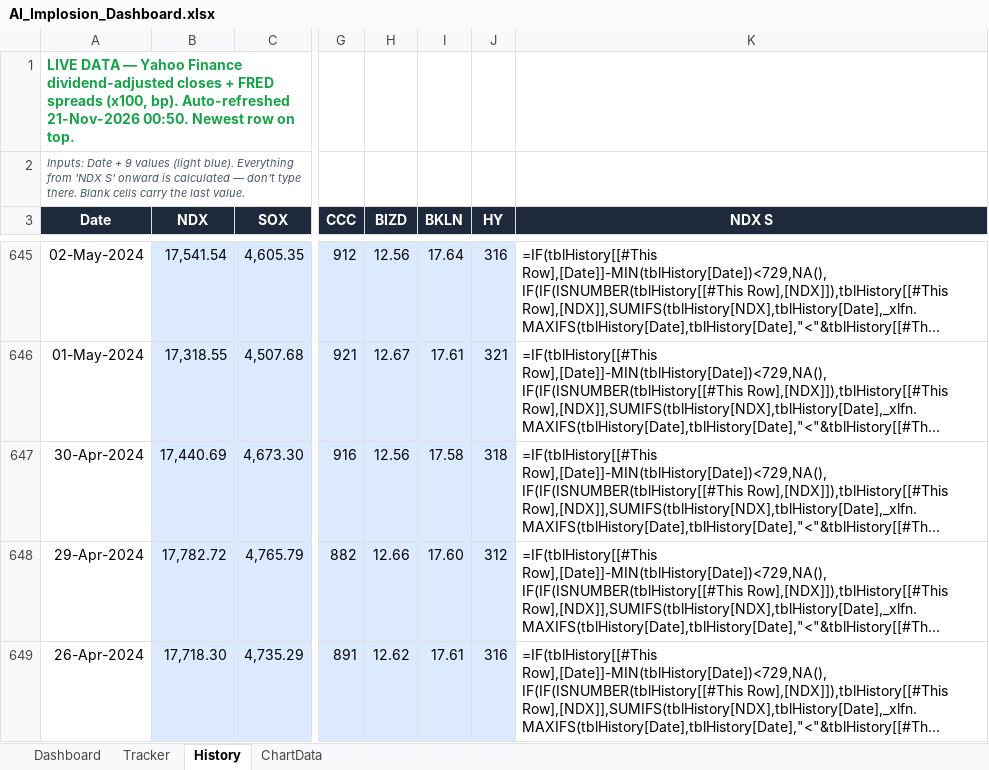
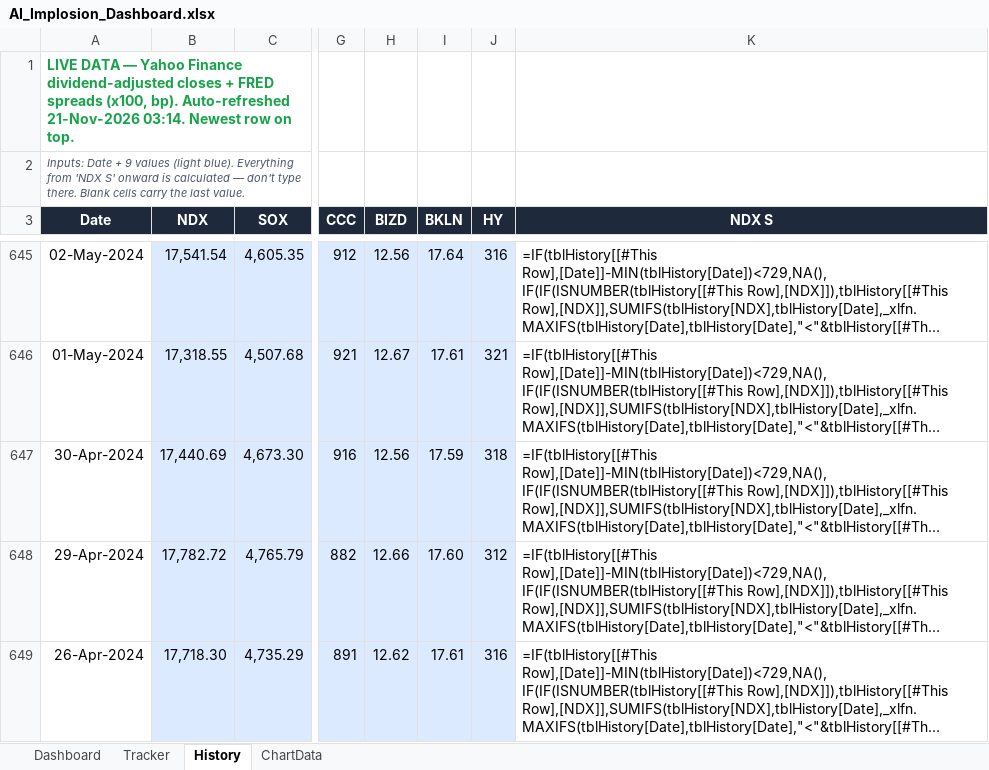
Before and after one commit to kkreddy79/ai-implosion, an Excel workbook: docs/AI_Implosion_Dashboard.xlsx, sheet History, drawn as a sheet; only a part is shown, gaps mark what is left out; long unchanged cells end in …; values as stored, in another font and other column widths than the file's, no borders; formulas without a stored value are shown as written; table styles not drawn; the diff names each change by its address in the sheet, - before the commit and + after, or states it on an @@ line.

```diff
--- a/docs/AI_Implosion_Dashboard.xlsx (sheet History)
+++ b/docs/AI_Implosion_Dashboard.xlsx (sheet History)
-A1 (Date): …Auto-refreshed 21-Nov-2026 00:50. Newest row…
+A1 (Date): …Auto-refreshed 21-Nov-2026 03:14. Newest row…
-I647 (BKLN): 17.58
+I647 (BKLN): 17.59
```
Also changed, not shown: 4 other files.
